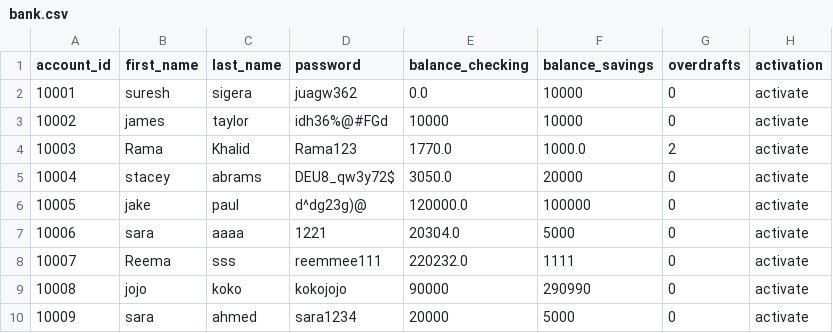
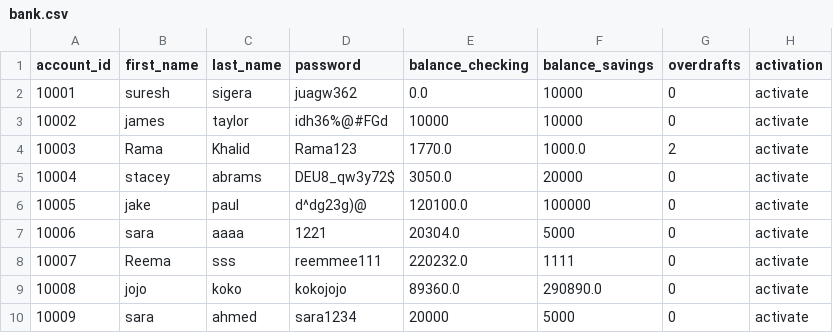
Before and after one commit to RamaKhalid/Banking-System, a CSV file: bank.csv, drawn as a sheet.

Commit message:
index all transactions for a customer account

```diff
--- a/bank.csv
+++ b/bank.csv
@@ -5,6 +5,6 @@ account_id,first_name,last_name,password,balance_checking,balance_savings,overdr
 10004,stacey,abrams,DEU8_qw3y72$,3050.0,20000,0,activate
-10005,jake,paul,d^dg23g)@,120000.0,100000,0,activate
+10005,jake,paul,d^dg23g)@,120100.0,100000,0,activate
 10006,sara,aaaa,1221,20304.0,5000,0,activate
 10007,Reema,sss,reemmee111,220232.0,1111,0,activate
-10008,jojo,koko,kokojojo,90000,290990,0,activate
+10008,jojo,koko,kokojojo,89360.0,290890.0,0,activate
 10009,sara,ahmed,sara1234,20000,5000,0,activate
```
Also changed, not shown: 2 other files.
